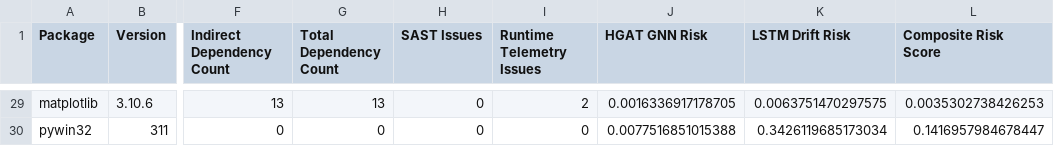
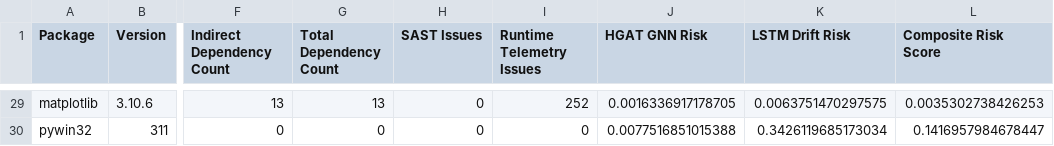
Before and after one commit to Keshavvs123/Software-Supply-Chain-Threat-Detection, a CSV file: outputs/scan_results.csv, drawn as a sheet; only a part is shown, gaps mark what is left out; the diff covers the shown part only; the diff names each change by its address in the sheet, - before the commit and + after, or states it on an @@ line.

Commit message:
Capture dynamic execution telemetry in scan_results.csv and live server

```diff
--- a/outputs/scan_results.csv
+++ b/outputs/scan_results.csv
-I29 (Runtime Telemetry Issues): 2
+I29 (Runtime Telemetry Issues): 252
```
Also changed, not shown: 23 edited cells elsewhere in this file, 1 other file.
